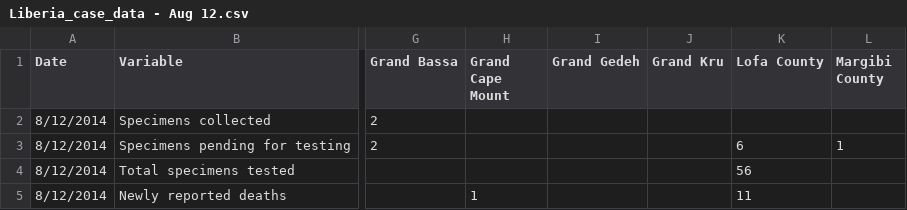
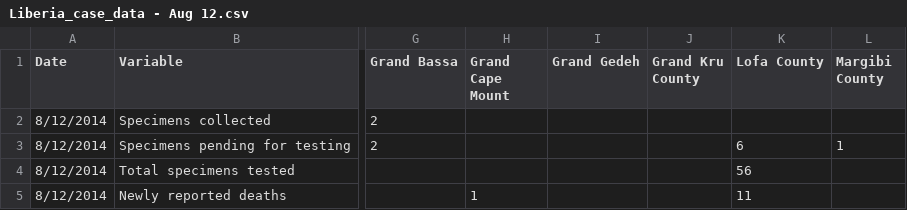
Before and after one commit to cmrivers/ebola, a CSV file: liberia_data/Liberia_case_data - Aug 12.csv, drawn as a sheet; only a part is shown, gaps mark what is left out; the diff names each change by its address in the sheet, - before the commit and + after, or states it on an @@ line.

Commit message:
ran sed script to clean up variabity in county name spellings

```diff
--- a/liberia_data/Liberia_case_data - Aug 12.csv
+++ b/liberia_data/Liberia_case_data - Aug 12.csv
-J1: Grand Kru
+J1: Grand Kru County
```
Also changed, not shown: liberia_data/Liberia_case_data - July 1.csv, liberia_data/Liberia_case_data - July 10.csv, 15 other files.
